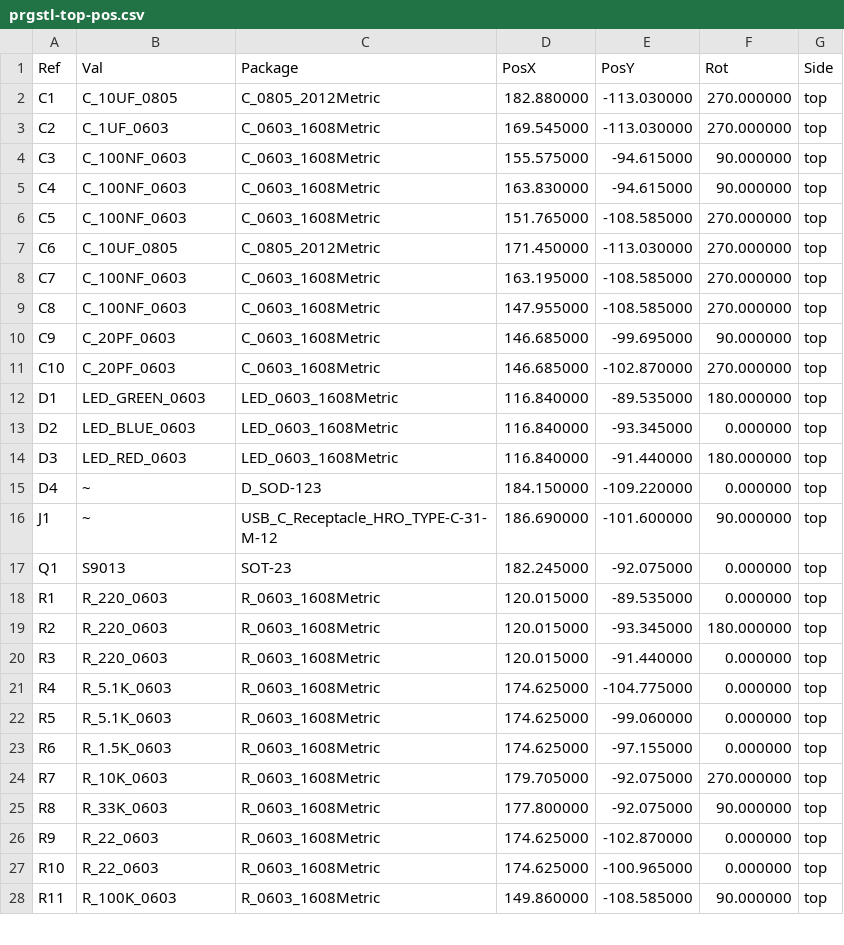
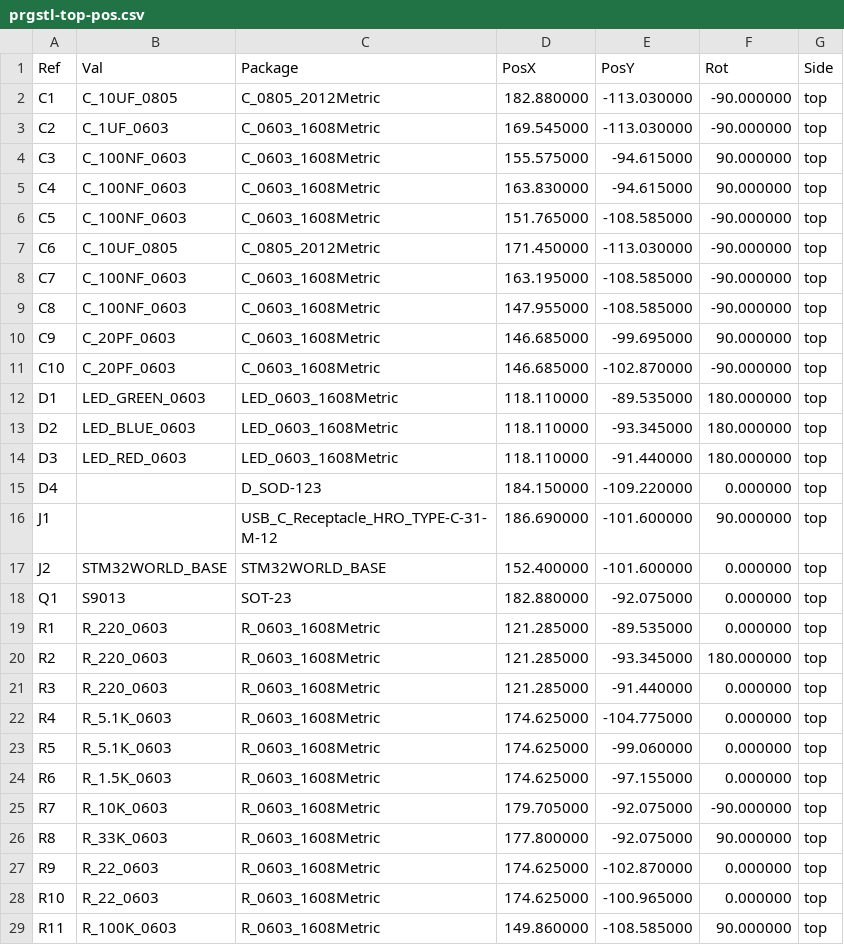
Before and after one commit to STM32World/hardware, a CSV file: prgstl/prgstl_a/prgstl-top-pos.csv, drawn as a sheet; only a part is shown; the diff covers the shown part only.

```diff
--- a/prgstl/prgstl_a/prgstl-top-pos.csv
+++ b/prgstl/prgstl_a/prgstl-top-pos.csv
@@ -1,21 +1,22 @@
 Ref,Val,Package,PosX,PosY,Rot,Side
-"C1","C_10UF_0805","C_0805_2012Metric",182.880000,-113.030000,270.000000,top
-"C2","C_1UF_0603","C_0603_1608Metric",169.545000,-113.030000,270.000000,top
+"C1","C_10UF_0805","C_0805_2012Metric",182.880000,-113.030000,-90.000000,top
+"C2","C_1UF_0603","C_0603_1608Metric",169.545000,-113.030000,-90.000000,top
 "C3","C_100NF_0603","C_0603_1608Metric",155.575000,-94.615000,90.000000,top
 "C4","C_100NF_0603","C_0603_1608Metric",163.830000,-94.615000,90.000000,top
-"C5","C_100NF_0603","C_0603_1608Metric",151.765000,-108.585000,270.000000,top
-"C6","C_10UF_0805","C_0805_2012Metric",171.450000,-113.030000,270.000000,top
-"C7","C_100NF_0603","C_0603_1608Metric",163.195000,-108.585000,270.000000,top
-"C8","C_100NF_0603","C_0603_1608Metric",147.955000,-108.585000,270.000000,top
+"C5","C_100NF_0603","C_0603_1608Metric",151.765000,-108.585000,-90.000000,top
+"C6","C_10UF_0805","C_0805_2012Metric",171.450000,-113.030000,-90.000000,top
+"C7","C_100NF_0603","C_0603_1608Metric",163.195000,-108.585000,-90.000000,top
+"C8","C_100NF_0603","C_0603_1608Metric",147.955000,-108.585000,-90.000000,top
 "C9","C_20PF_0603","C_0603_1608Metric",146.685000,-99.695000,90.000000,top
-"C10","C_20PF_0603","C_0603_1608Metric",146.685000,-102.870000,270.000000,top
-"D1","LED_GREEN_0603","LED_0603_1608Metric",116.840000,-89.535000,180.000000,top
-"D2","LED_BLUE_0603","LED_0603_1608Metric",116.840000,-93.345000,0.000000,top
-"D3","LED_RED_0603","LED_0603_1608Metric",116.840000,-91.440000,180.000000,top
-"D4","~","D_SOD-123",184.150000,-109.220000,0.000000,top
-"J1","~","USB_C_Receptacle_HRO_TYPE-C-31-M-12",186.690000,-101.600000,90.000000,top
-"Q1","S9013","SOT-23",182.245000,-92.075000,0.000000,top
-"R1","R_220_0603","R_0603_1608Metric",120.015000,-89.535000,0.000000,top
-"R2","R_220_0603","R_0603_1608Metric",120.015000,-93.345000,180.000000,top
-"R3","R_220_0603","R_0603_1608Metric",120.015000,-91.440000,0.000000,top
+"C10","C_20PF_0603","C_0603_1608Metric",146.685000,-102.870000,-90.000000,top
+"D1","LED_GREEN_0603","LED_0603_1608Metric",118.110000,-89.535000,180.000000,top
+"D2","LED_BLUE_0603","LED_0603_1608Metric",118.110000,-93.345000,180.000000,top
+"D3","LED_RED_0603","LED_0603_1608Metric",118.110000,-91.440000,180.000000,top
+"D4","","D_SOD-123",184.150000,-109.220000,0.000000,top
+"J1","","USB_C_Receptacle_HRO_TYPE-C-31-M-12",186.690000,-101.600000,90.000000,top
+"J2","STM32WORLD_BASE","STM32WORLD_BASE",152.400000,-101.600000,0.000000,top
+"Q1","S9013","SOT-23",182.880000,-92.075000,0.000000,top
+"R1","R_220_0603","R_0603_1608Metric",121.285000,-89.535000,0.000000,top
+"R2","R_220_0603","R_0603_1608Metric",121.285000,-93.345000,180.000000,top
+"R3","R_220_0603","R_0603_1608Metric",121.285000,-91.440000,0.000000,top
 "R4","R_5.1K_0603","R_0603_1608Metric",174.625000,-104.775000,0.000000,top
@@ -23,3 +24,3 @@ Ref,Val,Package,PosX,PosY,Rot,Side
 "R6","R_1.5K_0603","R_0603_1608Metric",174.625000,-97.155000,0.000000,top
-"R7","R_10K_0603","R_0603_1608Metric",179.705000,-92.075000,270.000000,top
+"R7","R_10K_0603","R_0603_1608Metric",179.705000,-92.075000,-90.000000,top
 "R8","R_33K_0603","R_0603_1608Metric",177.800000,-92.075000,90.000000,top
```
Also changed, not shown: 5 edited cells elsewhere in this file, prgstl/prgstl_a_pos.csv, 24 other files.
